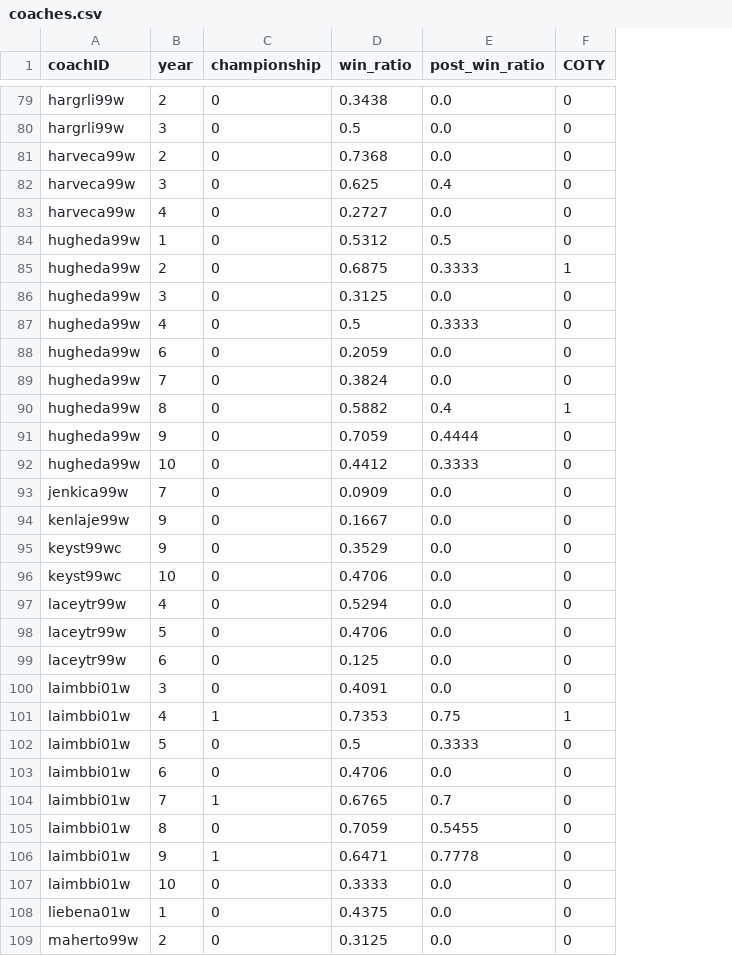
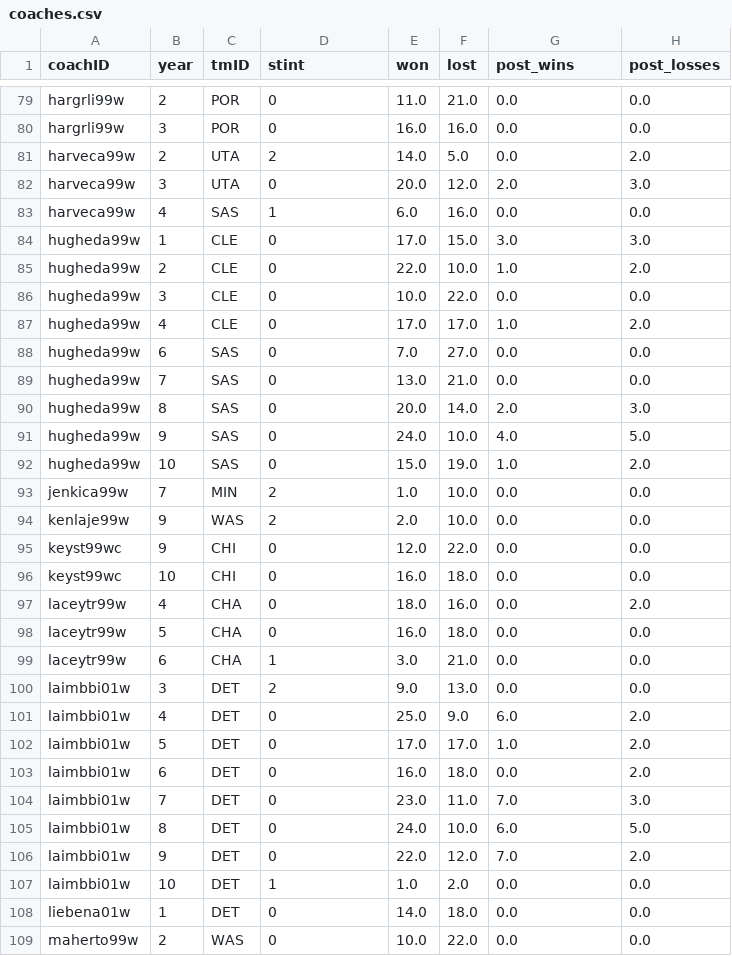
Before and after one commit to gcsam11/MLProject, a CSV file: cleaned_data/coaches.csv, drawn as a sheet; only a part is shown, gaps mark what is left out; removed rows and columns are numbered as before the commit, all else as after; the diff covers the shown part only; the diff names each change by its address in the sheet, - before the commit and + after, or states it on an @@ line.

```diff
--- a/cleaned_data/coaches.csv
+++ b/cleaned_data/coaches.csv
+column C (tmID), rows 79-109: POR | POR | UTA | UTA | SAS | CLE | CLE | CLE | CLE | SAS | SAS | SAS | SAS | SAS | MIN | WAS | CHI | CHI | CHA | CHA | CHA | DET | DET | DET | DET | DET | DET | DET | DET | DET | WAS
-column D (win_ratio), rows 79-109: 0.3438 | 0.5 | 0.7368 | 0.625 | 0.2727 | 0.5312 | 0.6875 | 0.3125 | 0.5 | 0.2059 | 0.3824 | 0.5882 | 0.7059 | 0.4412 | 0.0909 | 0.1667 | 0.3529 | 0.4706 | 0.5294 | 0.4706 | 0.125 | 0.4091 | 0.7353 | 0.5 | 0.4706 | 0.6765 | 0.7059 | 0.6471 | 0.3333 | 0.4375 | 0.3125
+column E (won), rows 79-109: 11.0 | 16.0 | 14.0 | 20.0 | 6.0 | 17.0 | 22.0 | 10.0 | 17.0 | 7.0 | 13.0 | 20.0 | 24.0 | 15.0 | 1.0 | 2.0 | 12.0 | 16.0 | 18.0 | 16.0 | 3.0 | 9.0 | 25.0 | 17.0 | 16.0 | 23.0 | 24.0 | 22.0 | 1.0 | 14.0 | 10.0
+column F (lost), rows 79-109: 21.0 | 16.0 | 5.0 | 12.0 | 16.0 | 15.0 | 10.0 | 22.0 | 17.0 | 27.0 | 21.0 | 14.0 | 10.0 | 19.0 | 10.0 | 10.0 | 22.0 | 18.0 | 16.0 | 18.0 | 21.0 | 13.0 | 9.0 | 17.0 | 18.0 | 11.0 | 10.0 | 12.0 | 2.0 | 18.0 | 22.0
-column F (COTY), rows 79-109: 0 | 0 | 0 | 0 | 0 | 0 | 1 | 0 | 0 | 0 | 0 | 1 | 0 | 0 | 0 | 0 | 0 | 0 | 0 | 0 | 0 | 0 | 1 | 0 | 0 | 0 | 0 | 0 | 0 | 0 | 0
+column H (post_losses), rows 79-109: 0.0 | 0.0 | 2.0 | 3.0 | 0.0 | 3.0 | 2.0 | 0.0 | 2.0 | 0.0 | 0.0 | 3.0 | 5.0 | 2.0 | 0.0 | 0.0 | 0.0 | 0.0 | 2.0 | 0.0 | 0.0 | 0.0 | 2.0 | 2.0 | 2.0 | 3.0 | 5.0 | 2.0 | 0.0 | 0.0 | 0.0
-D1: championship
+D1: stint
-G1: post_win_ratio
+G1: post_wins
-D81 (stint): 0
+D81 (stint): 2
-G82 (post_wins): 0.4
+G82 (post_wins): 2.0
-D83 (stint): 0
+D83 (stint): 1
-G84 (post_wins): 0.5
+G84 (post_wins): 3.0
-G85 (post_wins): 0.3333
+G85 (post_wins): 1.0
-G87 (post_wins): 0.3333
+G87 (post_wins): 1.0
-G90 (post_wins): 0.4
+G90 (post_wins): 2.0
-G91 (post_wins): 0.4444
+G91 (post_wins): 4.0
-G92 (post_wins): 0.3333
+G92 (post_wins): 1.0
-D93:D94 (stint): 0
+D93:D94 (stint): 2
-D99 (stint): 0
+D99 (stint): 1
-D100 (stint): 0
+D100 (stint): 2
-D101 (stint): 1
+D101 (stint): 0
-G101 (post_wins): 0.75
+G101 (post_wins): 6.0
-G102 (post_wins): 0.3333
+G102 (post_wins): 1.0
-D104 (stint): 1
+D104 (stint): 0
-G104 (post_wins): 0.7
+G104 (post_wins): 7.0
-G105 (post_wins): 0.5455
+G105 (post_wins): 6.0
-D106 (stint): 1
+D106 (stint): 0
-G106 (post_wins): 0.7778
+G106 (post_wins): 7.0
-D107 (stint): 0
+D107 (stint): 1
```
Also changed, not shown: 12 added rows and 90 edited cells elsewhere in this file, cleaned_data/coaches_ema.csv, cleaned_data/players.csv, 11 other files.
